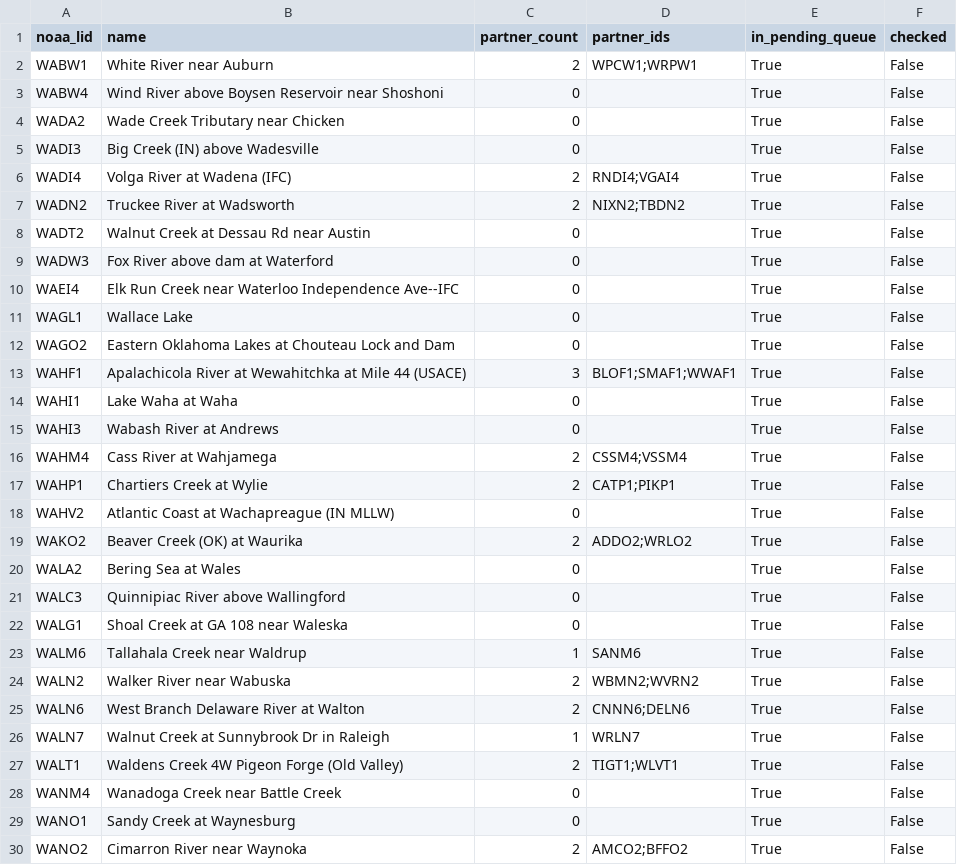
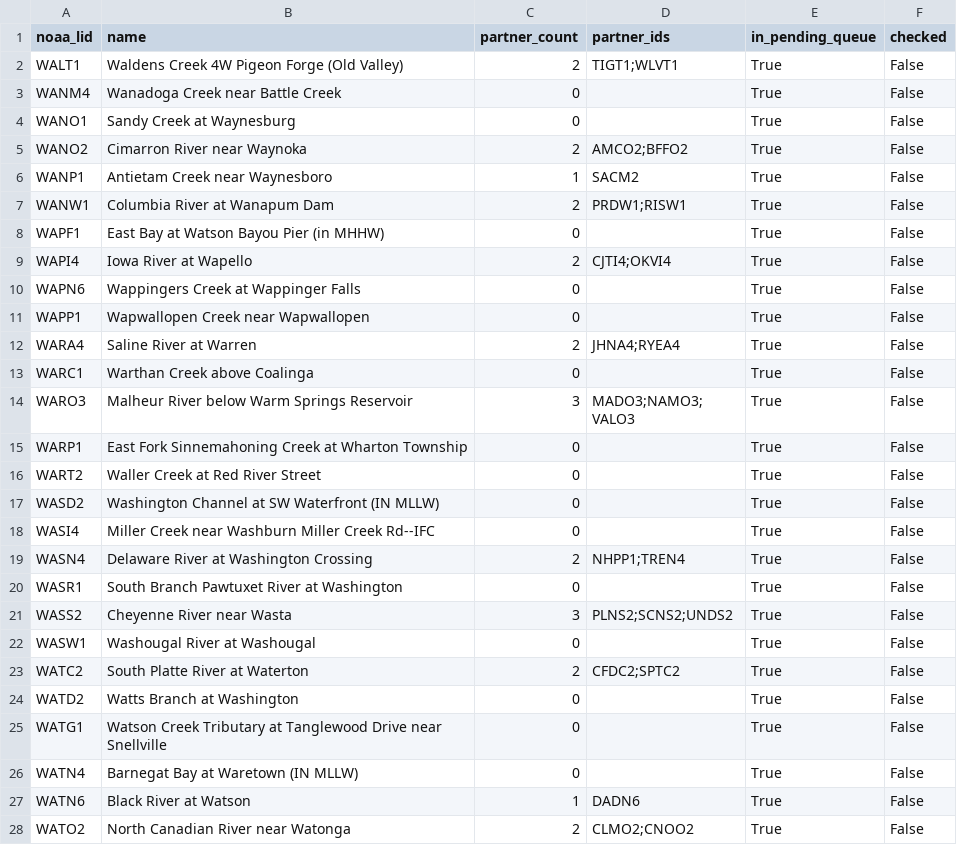
Before and after one commit to pbangiola/paddlersmap, a CSV file: data/network_audit/unchecked_endpoints.csv, drawn as a sheet; only a part is shown; the shorter side is filled out with more unchanged rows; the diff covers the shown part only; the diff names each change by its address in the sheet, - before the commit and + after, or states it on an @@ line.

```diff
--- a/data/network_audit/unchecked_endpoints.csv
+++ b/data/network_audit/unchecked_endpoints.csv
-row 2: WABW1 | White River near Auburn | 2 | WPCW1;WRPW1 | True | False
-row 3: WABW4 | Wind River above Boysen Reservoir near Shoshoni | 0 |  | True | False
-row 4: WADA2 | Wade Creek Tributary near Chicken | 0 |  | True | False
-row 5: WADI3 | Big Creek (IN) above Wadesville | 0 |  | True | False
-row 6: WADI4 | Volga River at Wadena (IFC) | 2 | RNDI4;VGAI4 | True | False
-row 7: WADN2 | Truckee River at Wadsworth | 2 | NIXN2;TBDN2 | True | False
-row 8: WADT2 | Walnut Creek at Dessau Rd near Austin | 0 |  | True | False
-row 9: WADW3 | Fox River above dam at Waterford | 0 |  | True | False
-row 10: WAEI4 | Elk Run Creek near Waterloo Independence Ave--IFC | 0 |  | True | False
-row 11: WAGL1 | Wallace Lake | 0 |  | True | False
-row 12: WAGO2 | Eastern Oklahoma Lakes at Chouteau Lock and Dam | 0 |  | True | False
-row 13: WAHF1 | Apalachicola River at Wewahitchka at Mile 44 (USACE) | 3 | BLOF1;SMAF1;WWAF1 | True | False
-row 14: WAHI1 | Lake Waha at Waha | 0 |  | True | False
-row 15: WAHI3 | Wabash River at Andrews | 0 |  | True | False
-row 16: WAHM4 | Cass River at Wahjamega | 2 | CSSM4;VSSM4 | True | False
-row 17: WAHP1 | Chartiers Creek at Wylie | 2 | CATP1;PIKP1 | True | False
-row 18: WAHV2 | Atlantic Coast at Wachapreague (IN MLLW) | 0 |  | True | False
-row 19: WAKO2 | Beaver Creek (OK) at Waurika | 2 | ADDO2;WRLO2 | True | False
-row 20: WALA2 | Bering Sea at Wales | 0 |  | True | False
-row 21: WALC3 | Quinnipiac River above Wallingford | 0 |  | True | False
-row 22: WALG1 | Shoal Creek at GA 108 near Waleska | 0 |  | True | False
-row 23: WALM6 | Tallahala Creek near Waldrup | 1 | SANM6 | True | False
-row 24: WALN2 | Walker River near Wabuska | 2 | WBMN2;WVRN2 | True | False
-row 25: WALN6 | West Branch Delaware River at Walton | 2 | CNNN6;DELN6 | True | False
-row 26: WALN7 | Walnut Creek at Sunnybrook Dr in Raleigh | 1 | WRLN7 | True | False
```
Also changed, not shown: 4 edited cells elsewhere in this file, data/network_audit/single_partner_endpoints.csv, 3 other files.
